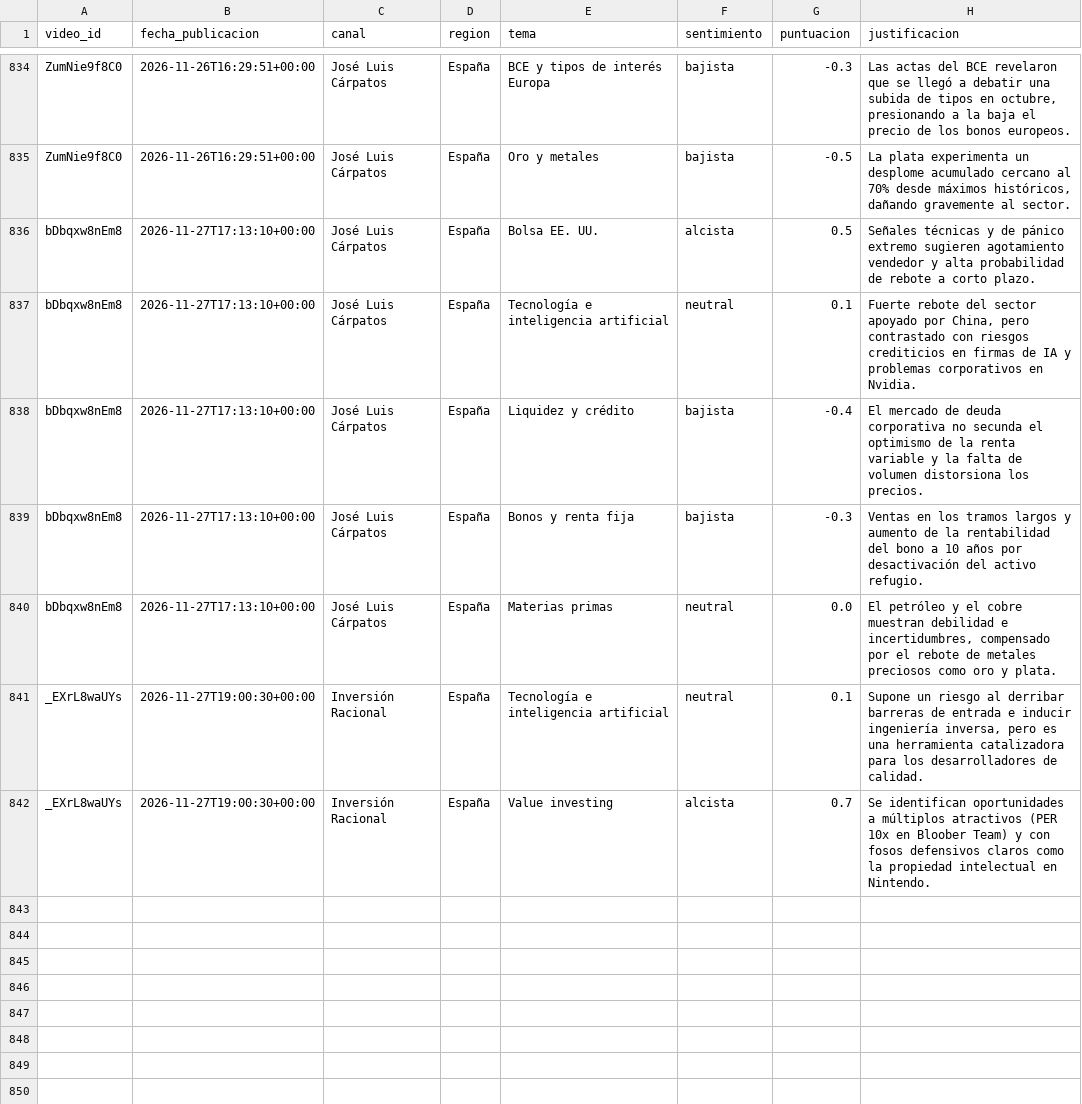
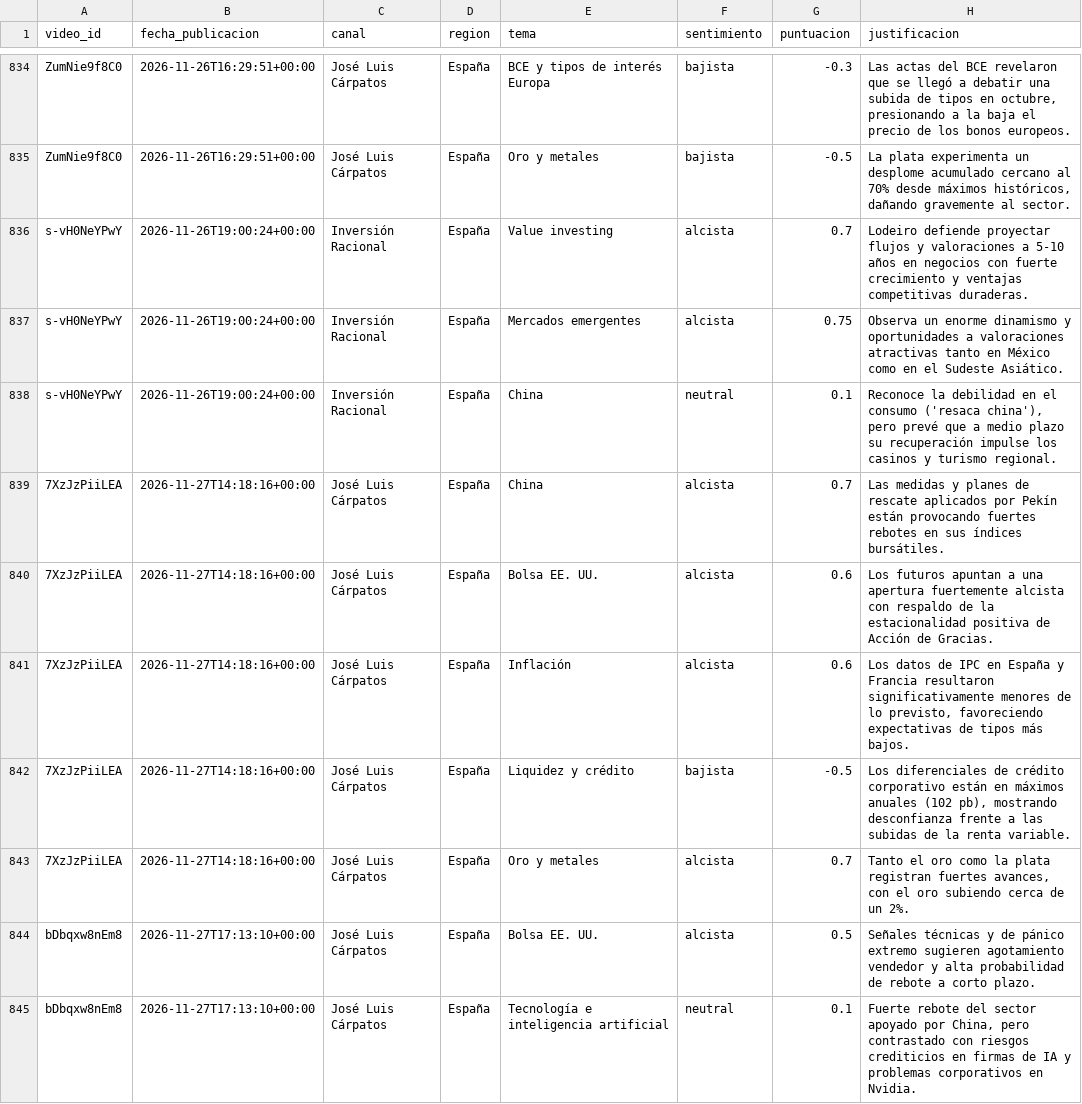
Before and after one commit to jmtroyano/resumenes-youtube, a CSV file: data/sentimiento_por_tema.csv, drawn as a sheet; only a part is shown, gaps mark what is left out; the shorter side is filled out with more unchanged rows.

```diff
--- a/data/sentimiento_por_tema.csv
+++ b/data/sentimiento_por_tema.csv
@@ -835,2 +835,10 @@ ZumNie9f8C0,2026-11-26T16:29:51+00:00,José Luis Cárpatos,España,BCE y tipos d
 ZumNie9f8C0,2026-11-26T16:29:51+00:00,José Luis Cárpatos,España,Oro y metales,bajista,-0.5,"La plata experimenta un desplome acumulado cercano al 70% desde máximos históricos, dañando gravemente al sector."
+s-vH0NeYPwY,2026-11-26T19:00:24+00:00,Inversión Racional,España,Value investing,alcista,0.7,Lodeiro defiende proyectar flujos y valoraciones a 5-10 años en negocios con fuerte crecimiento y ventajas competitivas duraderas.
+s-vH0NeYPwY,2026-11-26T19:00:24+00:00,Inversión Racional,España,Mercados emergentes,alcista,0.75,Observa un enorme dinamismo y oportunidades a valoraciones atractivas tanto en México como en el Sudeste Asiático.
+s-vH0NeYPwY,2026-11-26T19:00:24+00:00,Inversión Racional,España,China,neutral,0.1,"Reconoce la debilidad en el consumo ('resaca china'), pero prevé que a medio plazo su recuperación impulse los casinos y turismo regional."
+7XzJzPiiLEA,2026-11-27T14:18:16+00:00,José Luis Cárpatos,España,China,alcista,0.7,Las medidas y planes de rescate aplicados por Pekín están provocando fuertes rebotes en sus índices bursátiles.
+7XzJzPiiLEA,2026-11-27T14:18:16+00:00,José Luis Cárpatos,España,Bolsa EE. UU.,alcista,0.6,Los futuros apuntan a una apertura fuertemente alcista con respaldo de la estacionalidad positiva de Acción de Gracias.
+7XzJzPiiLEA,2026-11-27T14:18:16+00:00,José Luis Cárpatos,España,Inflación,alcista,0.6,"Los datos de IPC en España y Francia resultaron significativamente menores de lo previsto, favoreciendo expectativas de tipos más bajos."
+7XzJzPiiLEA,2026-11-27T14:18:16+00:00,José Luis Cárpatos,España,Liquidez y crédito,bajista,-0.5,"Los diferenciales de crédito corporativo están en máximos anuales (102 pb), mostrando desconfianza frente a las subidas de la renta variable."
+7XzJzPiiLEA,2026-11-27T14:18:16+00:00,José Luis Cárpatos,España,Oro y metales,alcista,0.7,"Tanto el oro como la plata registran fuertes avances, con el oro subiendo cerca de un 2%."
 bDbqxw8nEm8,2026-11-27T17:13:10+00:00,José Luis Cárpatos,España,Bolsa EE. UU.,alcista,0.5,Señales técnicas y de pánico extremo sugieren agotamiento vendedor y alta probabilidad de rebote a corto plazo.
```
Also changed, not shown: data/resumenes.csv, 3 other files.
